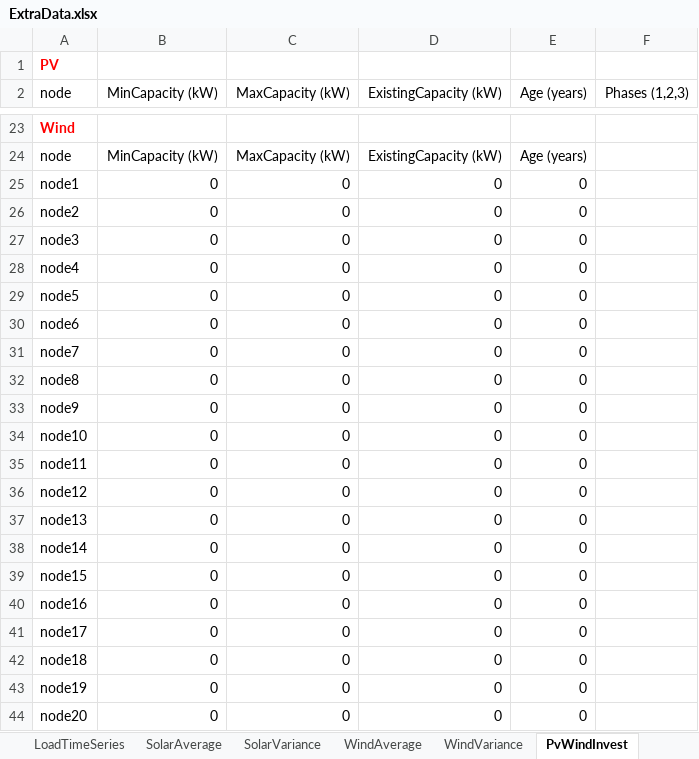
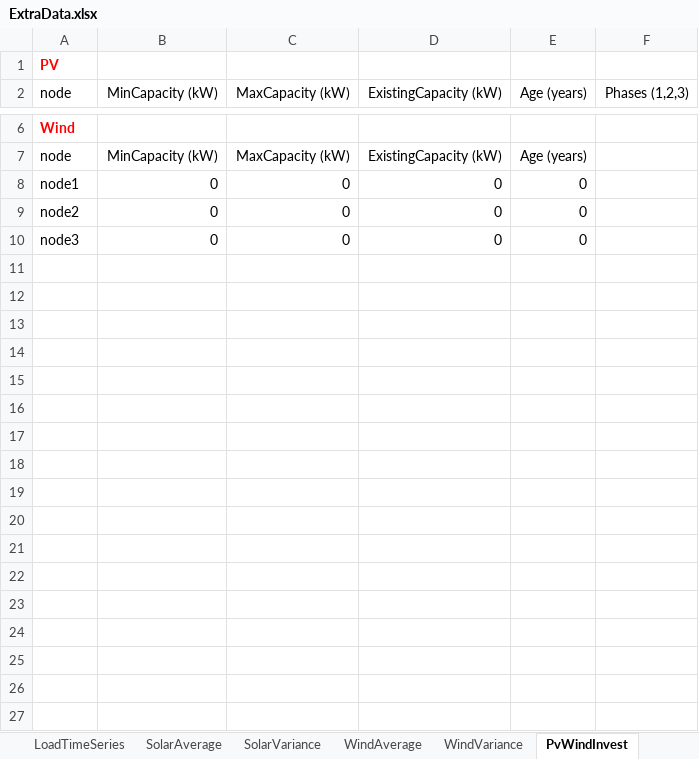
Before and after one commit to lanl-ansi/ODO, an Excel workbook: data_sets/Power/ExtraData.xlsx, sheet PvWindInvest, drawn as a sheet; only a part is shown, gaps mark what is left out; values as stored, in another font and other column widths than the file's, no borders; conditional formats not drawn; the diff covers the shown part only; the diff names each change by its address in the sheet, - before the commit and + after, or states it on an @@ line.

```diff
--- a/data_sets/Power/ExtraData.xlsx (sheet PvWindInvest)
+++ b/data_sets/Power/ExtraData.xlsx (sheet PvWindInvest)
-row 28: node4 | 0 | 0 | 0 | 0
-row 29: node5 | 0 | 0 | 0 | 0
-row 30: node6 | 0 | 0 | 0 | 0
-row 31: node7 | 0 | 0 | 0 | 0
-row 32: node8 | 0 | 0 | 0 | 0
-row 33: node9 | 0 | 0 | 0 | 0
-row 34: node10 | 0 | 0 | 0 | 0
-row 35: node11 | 0 | 0 | 0 | 0
-row 36: node12 | 0 | 0 | 0 | 0
-row 37: node13 | 0 | 0 | 0 | 0
-row 38: node14 | 0 | 0 | 0 | 0
-row 39: node15 | 0 | 0 | 0 | 0
-row 40: node16 | 0 | 0 | 0 | 0
-row 41: node17 | 0 | 0 | 0 | 0
-row 42: node18 | 0 | 0 | 0 | 0
-row 43: node19 | 0 | 0 | 0 | 0
-row 44: node20 | 0 | 0 | 0 | 0
```
Also changed, not shown: 17 removed rows elsewhere in this sheet, sheet DieselInvest, sheet BattInvest, other sheet tabs, 13 other files.
